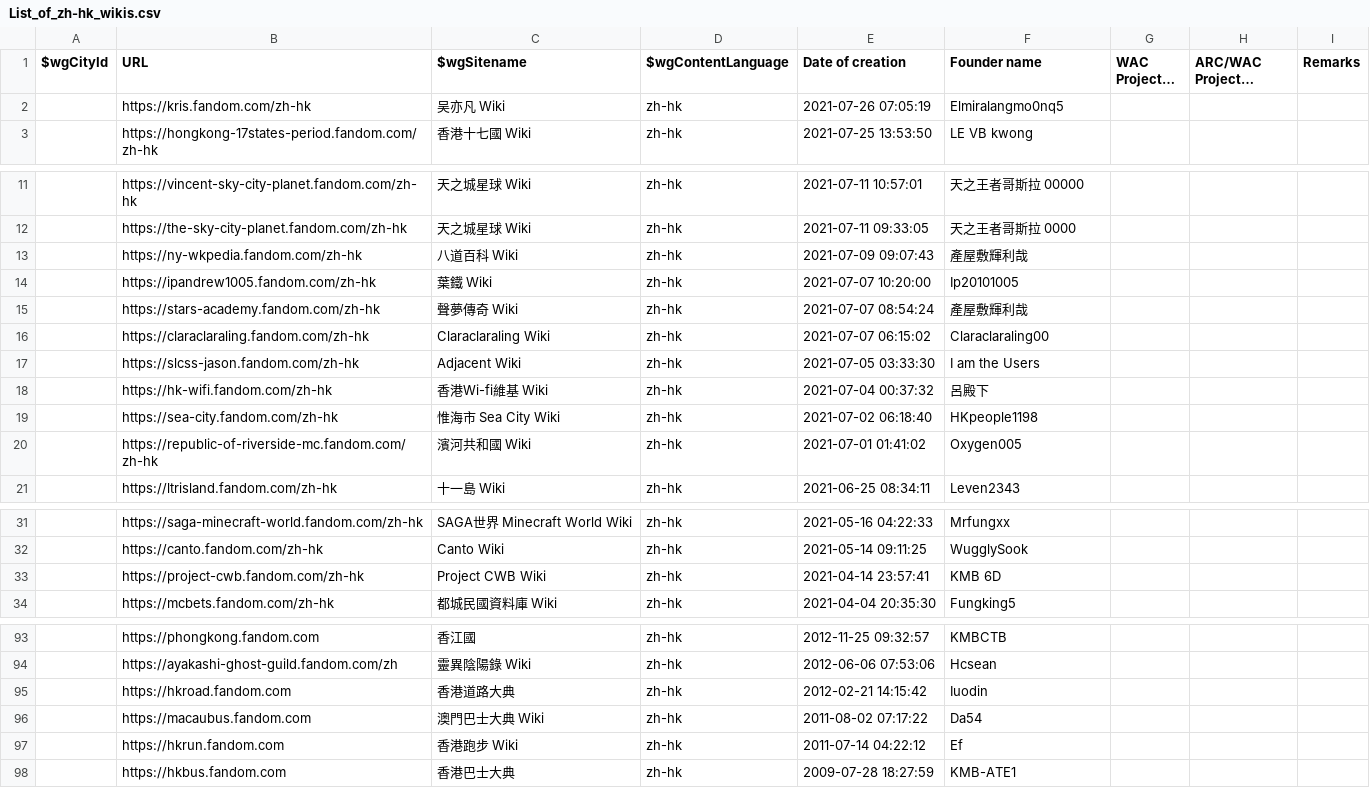
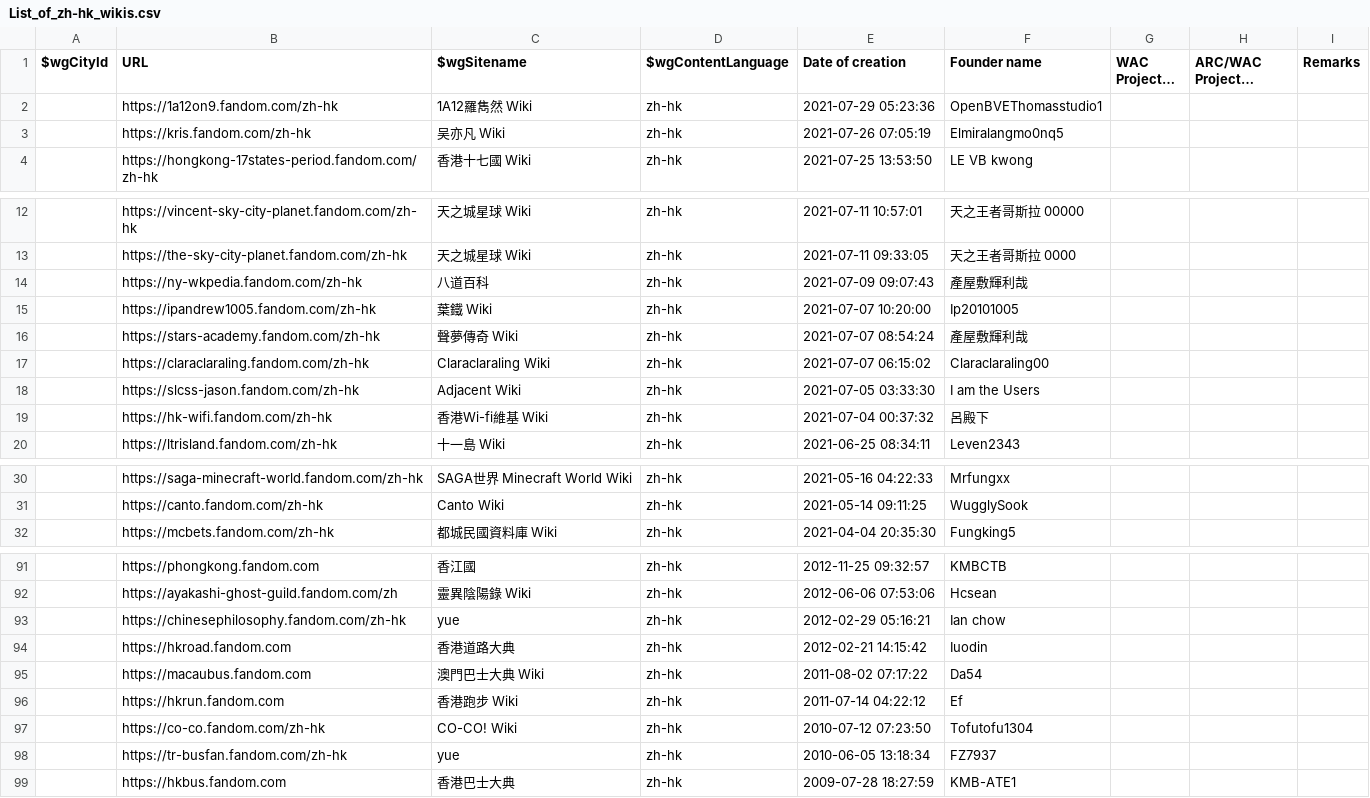
Before and after one commit to fandom-zh/fandom-zh-doc, a CSV file: List_of_zh-hk_wikis.csv, drawn as a sheet; only a part is shown, gaps mark what is left out; long unchanged cells end in …; removed rows and columns are numbered as before the commit, all else as after; the diff names each change by its address in the sheet, - before the commit and + after, or states it on an @@ line.

Commit message:
Update List_of_zh-hk_wikis.csv

```diff
--- a/List_of_zh-hk_wikis.csv
+++ b/List_of_zh-hk_wikis.csv
+row 2:  | https://1a12on9.fandom.com/zh-hk | 1A12羅雋然 Wiki | zh-hk | 2021-07-29 05:23:36 | OpenBVEThomasstudio1
-C14 ($wgSitename): 八道百科 Wiki
+C14 ($wgSitename): 八道百科
-row 19:  | https://sea-city.fandom.com/zh-hk | 惟海市 Sea City Wiki | zh-hk | 2021-07-02 06:18:40 | HKpeople1198
-row 20:  | https://republic-of-riverside-mc.fandom.com/zh-hk | 濱河共和國 Wiki | zh-hk | 2021-07-01 01:41:02 | Oxygen005
-row 33:  | https://project-cwb.fandom.com/zh-hk | Project CWB Wiki | zh-hk | 2021-04-14 23:57:41 | KMB 6D
+row 93:  | https://chinesephilosophy.fandom.com/zh-hk | yue | zh-hk | 2012-02-29 05:16:21 | Ian chow
+row 97:  | https://co-co.fandom.com/zh-hk | CO-CO! Wiki | zh-hk | 2010-07-12 07:23:50 | Tofutofu1304
+row 98:  | https://tr-busfan.fandom.com/zh-hk | yue | zh-hk | 2010-06-05 13:18:34 | FZ7937
```
